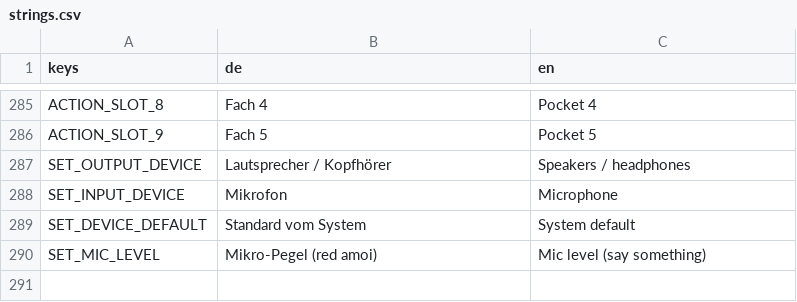
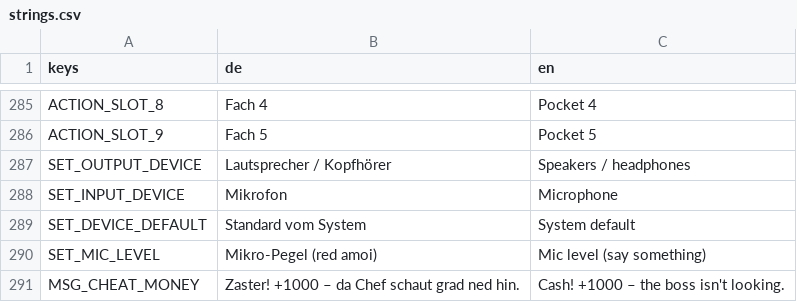
Before and after one commit to WiesnSims/Soizwoed, a CSV file: i18n/strings.csv, drawn as a sheet; only a part is shown, gaps mark what is left out.

```diff
--- a/i18n/strings.csv
+++ b/i18n/strings.csv
@@ -290 +290,2 @@ SET_DEVICE_DEFAULT,Standard vom System,System default
 SET_MIC_LEVEL,Mikro-Pegel (red amoi),Mic level (say something)
+MSG_CHEAT_MONEY,"Zaster! +1000 – da Chef schaut grad ned hin.","Cash! +1000 – the boss isn't looking."
```
Also changed, not shown: 6 other files.
